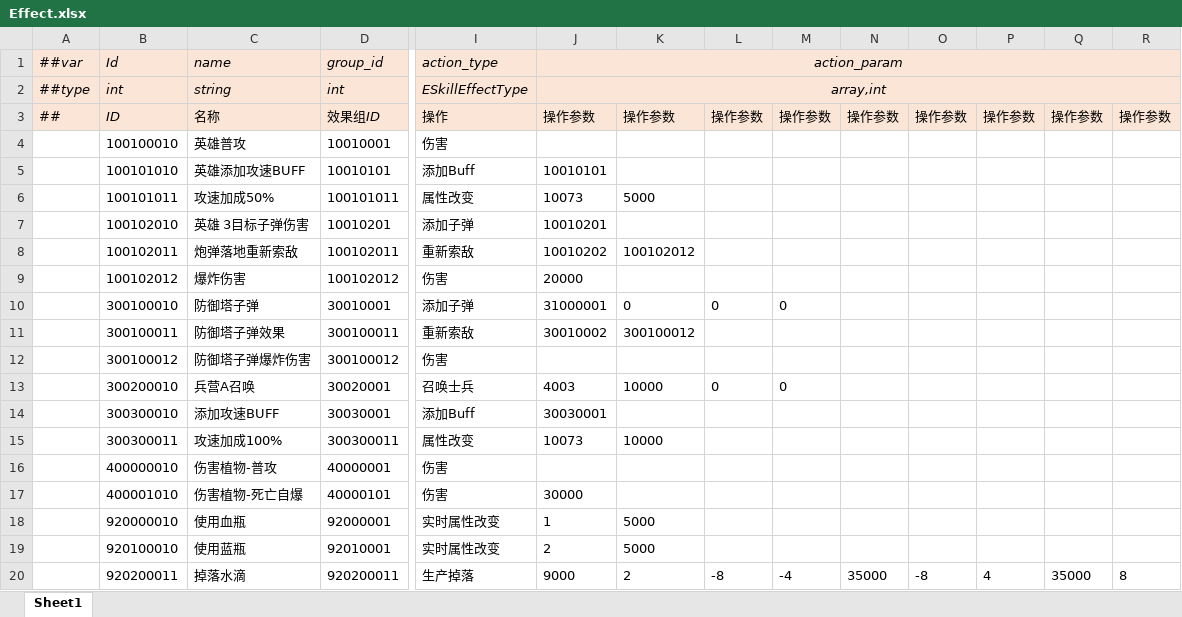
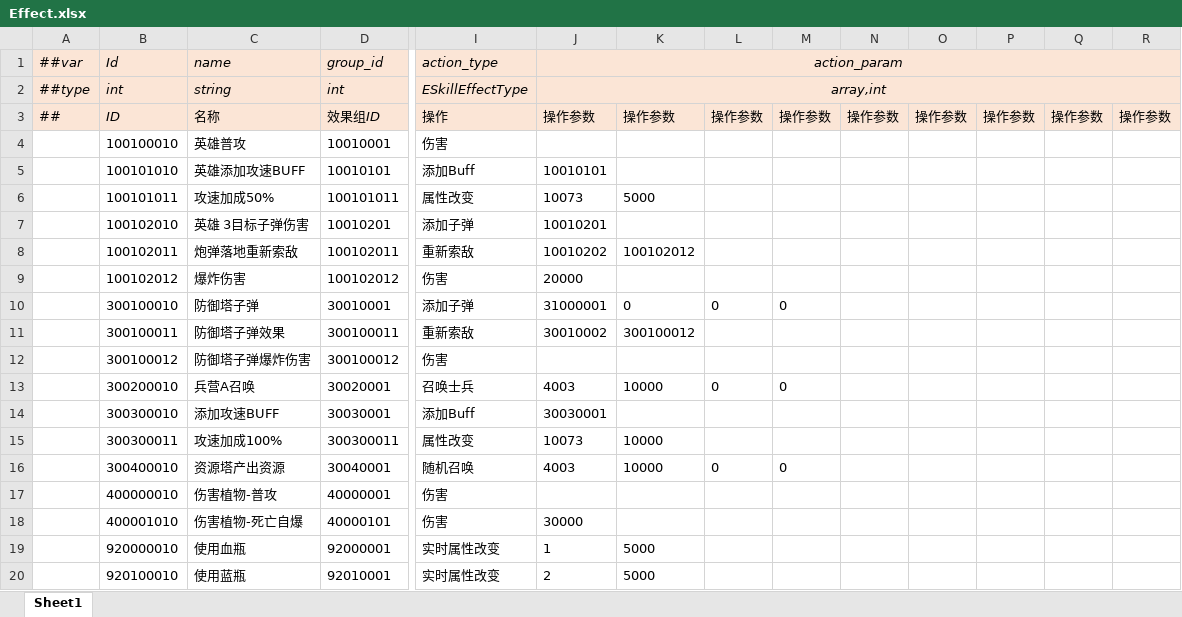
Before and after one commit to alsostone/com.stone.et8, an Excel workbook: Unity/Assets/Config/Excel/Datas/Skill/Effect.xlsx, sheet Sheet1, drawn as a sheet; only a part is shown, gaps mark what is left out; values as stored, in another font and other column widths than the file's, no borders; removed rows and columns are numbered as before the commit, all else as after; rows hold the shown columns only; the diff names each change by its address in the sheet, - before the commit and + after, or states it on an @@ line.

```diff
--- a/Unity/Assets/Config/Excel/Datas/Skill/Effect.xlsx (sheet Sheet1)
+++ b/Unity/Assets/Config/Excel/Datas/Skill/Effect.xlsx (sheet Sheet1)
+row 16:  | 300400010 | 资源塔产出资源 | 30040001 | 随机召唤 | 4003 | 10000 | 0 | 0
-row 20:  | 920200011 | 掉落水滴 | 920200011 | 生产掉落 | 9000 | 2 | -8 | -4 | 35000 | -8 | 4 | 35000 | 8
```
Also changed, not shown: Unity/Assets/Config/Excel/Datas/Skill/Search.xlsx, Unity/Assets/Config/Excel/Datas/Skill/Skill.xlsx, 32 other files.
